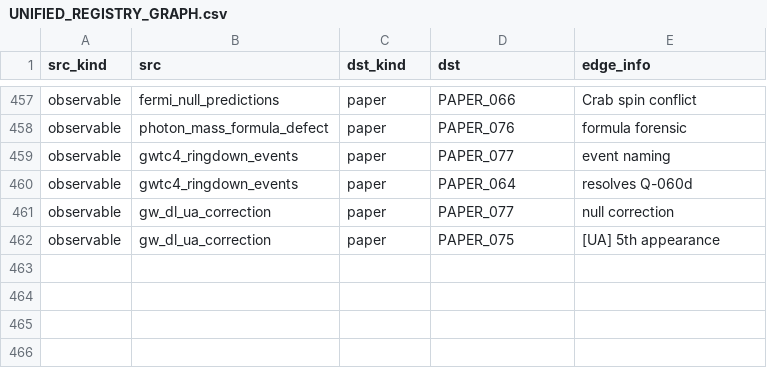
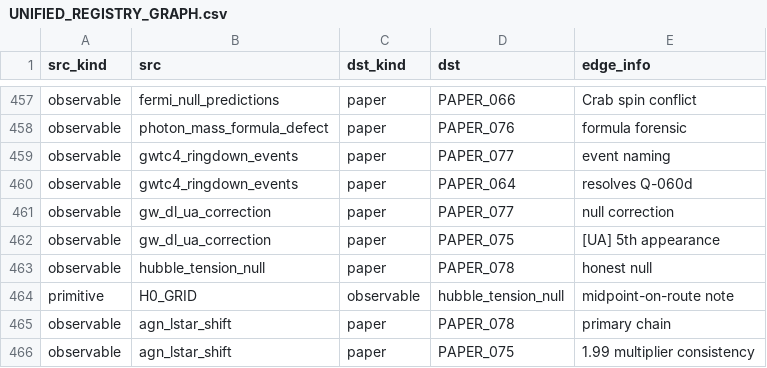
Before and after one commit to Daniel8Murphy0007/Star-Magic-Program, a CSV file: UNIFIED_REGISTRY_GRAPH.csv, drawn as a sheet; only a part is shown, gaps mark what is left out; the diff names each change by its address in the sheet, - before the commit and + after, or states it on an @@ line.

```diff
--- a/UNIFIED_REGISTRY_GRAPH.csv
+++ b/UNIFIED_REGISTRY_GRAPH.csv
+row 463: observable | hubble_tension_null | paper | PAPER_078 | honest null
+row 464: primitive | H0_GRID | observable | hubble_tension_null | midpoint-on-route note
+row 465: observable | agn_lstar_shift | paper | PAPER_078 | primary chain
+row 466: observable | agn_lstar_shift | paper | PAPER_075 | 1.99 multiplier consistency
```
Also changed, not shown: UNIFIED_REGISTRY.csv, UNIFIED_REGISTRY_CORPUS_CITATIONS.csv, 10 other files.
